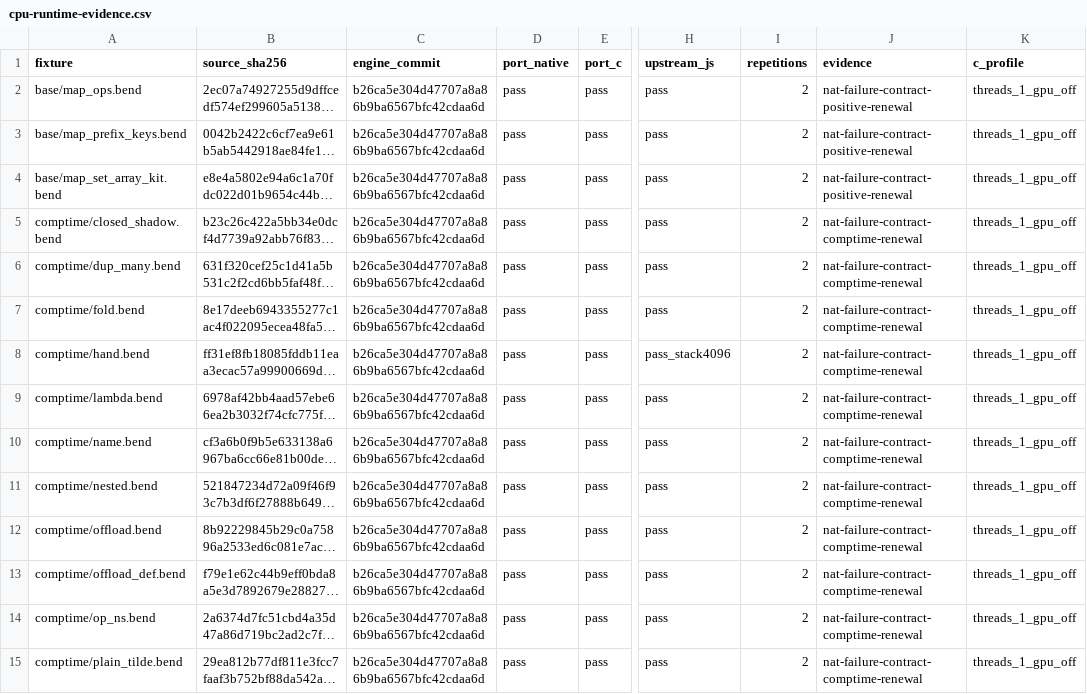
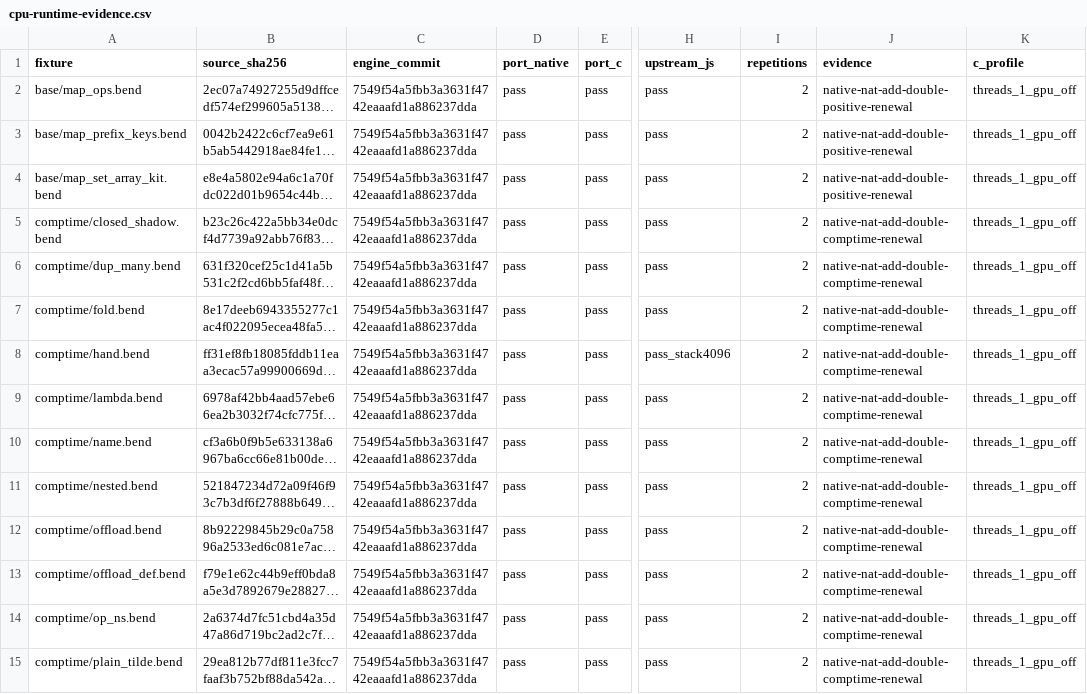
Before and after one commit to TeamDman/teamy-bend, a CSV file: docs/cpu-runtime-evidence.csv, drawn as a sheet; only a part is shown, gaps mark what is left out; long unchanged cells end in …; the diff covers the shown part only; the diff names each change by its address in the sheet, - before the commit and + after, or states it on an @@ line.

Commit message:
Record Nat demand optimization evidence and unresolved contracts

```diff
--- a/docs/cpu-runtime-evidence.csv
+++ b/docs/cpu-runtime-evidence.csv
-C2:C15 (engine_commit): b26ca5e304d47707a8a86b9ba6567bfc42cdaa6d
+C2:C15 (engine_commit): 7549f54a5fbb3a3631f4742eaaafd1a886237dda
-J2:J4 (evidence): nat-failure-contract-positive-renewal
+J2:J4 (evidence): native-nat-add-double-positive-renewal
-J5:J15 (evidence): nat-failure-contract-comptime-renewal
+J5:J15 (evidence): native-nat-add-double-comptime-renewal
```
Also changed, not shown: 50 edited cells elsewhere in this file, 4 other files.
